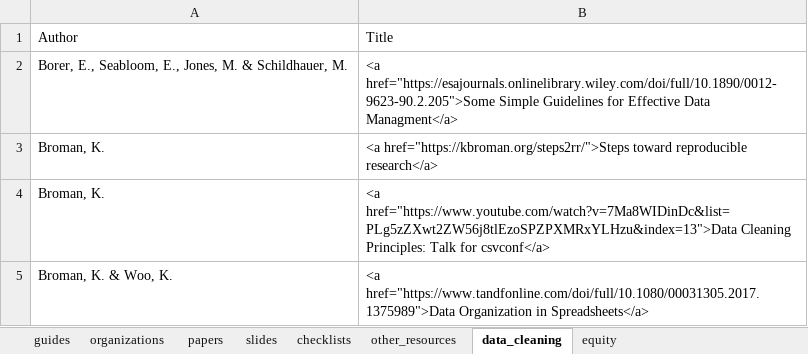
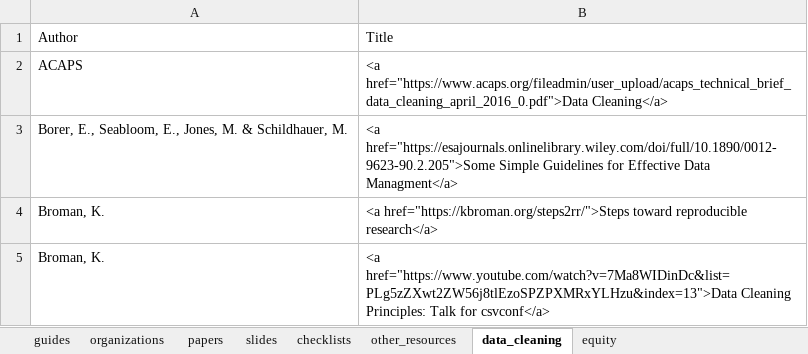
Before and after one commit to Cghlewis/crystal_site, an Excel workbook: content/blog/data_mgmt_resources/resources.xlsx, sheet data_cleaning, drawn as a sheet; only a part is shown; the shorter side is filled out with more unchanged rows; values as stored, in another font and other column widths than the file's, no borders; the diff names each change by its address in the sheet, - before the commit and + after, or states it on an @@ line.

Commit message:
Update resources

```diff
--- a/content/blog/data_mgmt_resources/resources.xlsx (sheet data_cleaning)
+++ b/content/blog/data_mgmt_resources/resources.xlsx (sheet data_cleaning)
+row 2: ACAPS | <a href="https://www.acaps.org/fileadmin/user_upload/acaps_technical_brief_data_cleaning_april_2016_0.pdf">Data Cleaning</a>
```
Also changed, not shown: 2 other files.
